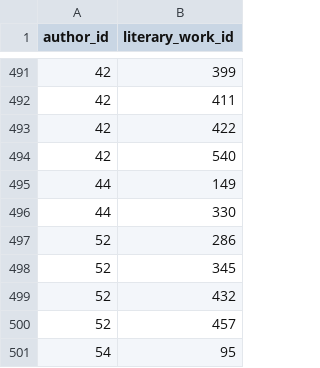
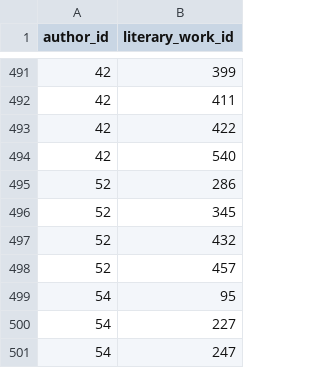
Before and after one commit to drondragons/PPO, a CSV file: data_generation_db/TableData/AuthorLiteraryWorks.csv, drawn as a sheet; only a part is shown, gaps mark what is left out; the shorter side is filled out with more unchanged rows; the diff covers the shown part only.

```diff
--- a/data_generation_db/TableData/AuthorLiteraryWorks.csv
+++ b/data_generation_db/TableData/AuthorLiteraryWorks.csv
@@ -494,4 +494,2 @@ author_id|literary_work_id
 42|540
-44|149
-44|330
 52|286
```
Also changed, not shown: 84 added rows elsewhere in this file, data_generation_db/TableData/BookLiteraryWorks.csv, data_generation_db/TableData/BookRecords.csv, 13 other files.
